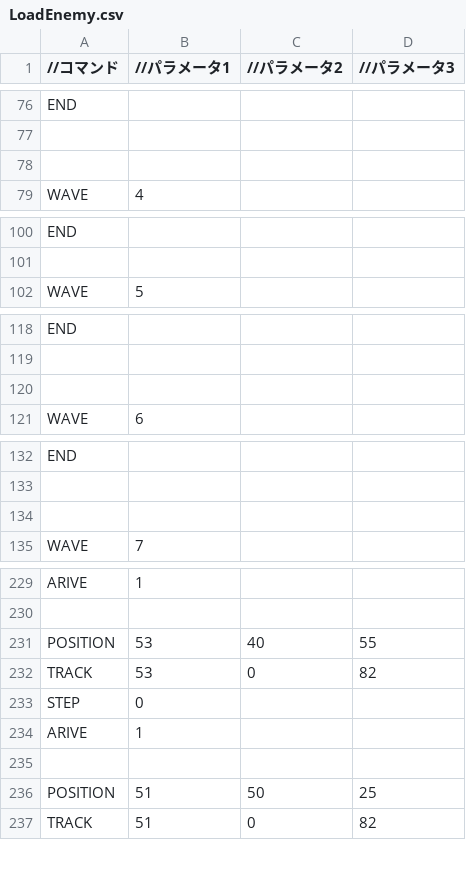
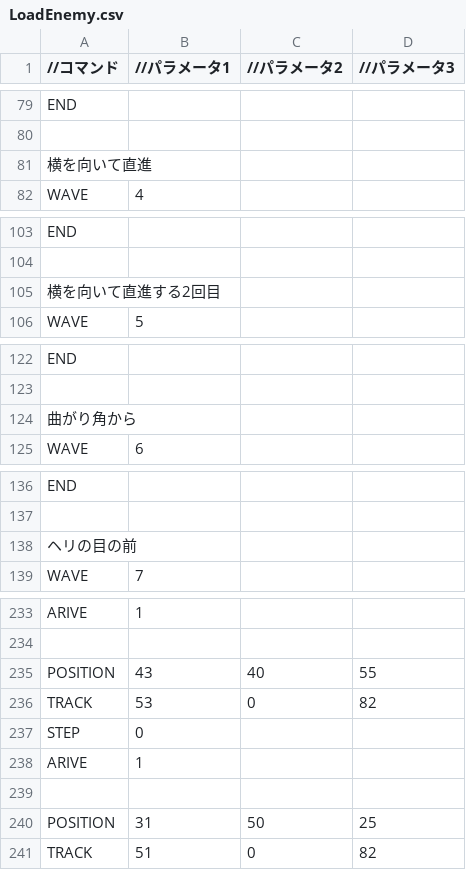
Before and after one commit to Shimada0317/MyEngine, a CSV file: Resources/LoadEnemy.csv, drawn as a sheet; only a part is shown, gaps mark what is left out; the diff covers the shown part only.

```diff
--- a/Resources/LoadEnemy.csv
+++ b/Resources/LoadEnemy.csv
@@ -77,3 +80,3 @@ END,,,
 ,,,
-,,,
+横を向いて直進,,,
 WAVE,4,,
@@ -101,2 +104,3 @@ END,,,
 ,,,
+横を向いて直進する2回目,,,
 WAVE,5,,
@@ -119,3 +123,3 @@ END,,,
 ,,,
-,,,
+曲がり角から,,,
 WAVE,6,,
@@ -133,3 +137,3 @@ END,,,
 ,,,
-,,,
+ヘリの目の前,,,
 WAVE,7,,
@@ -230,3 +234,3 @@ ARIVE,1,,
 ,,,
-POSITION,53,40,55
+POSITION,43,40,55
 TRACK,53,0,82
@@ -235,3 +239,3 @@ ARIVE,1,,
 ,,,
-POSITION,51,50,25
+POSITION,31,50,25
 TRACK,51,0,82
```
Also changed, not shown: 3 added rows and 4 edited cells elsewhere in this file, 6 other files.
